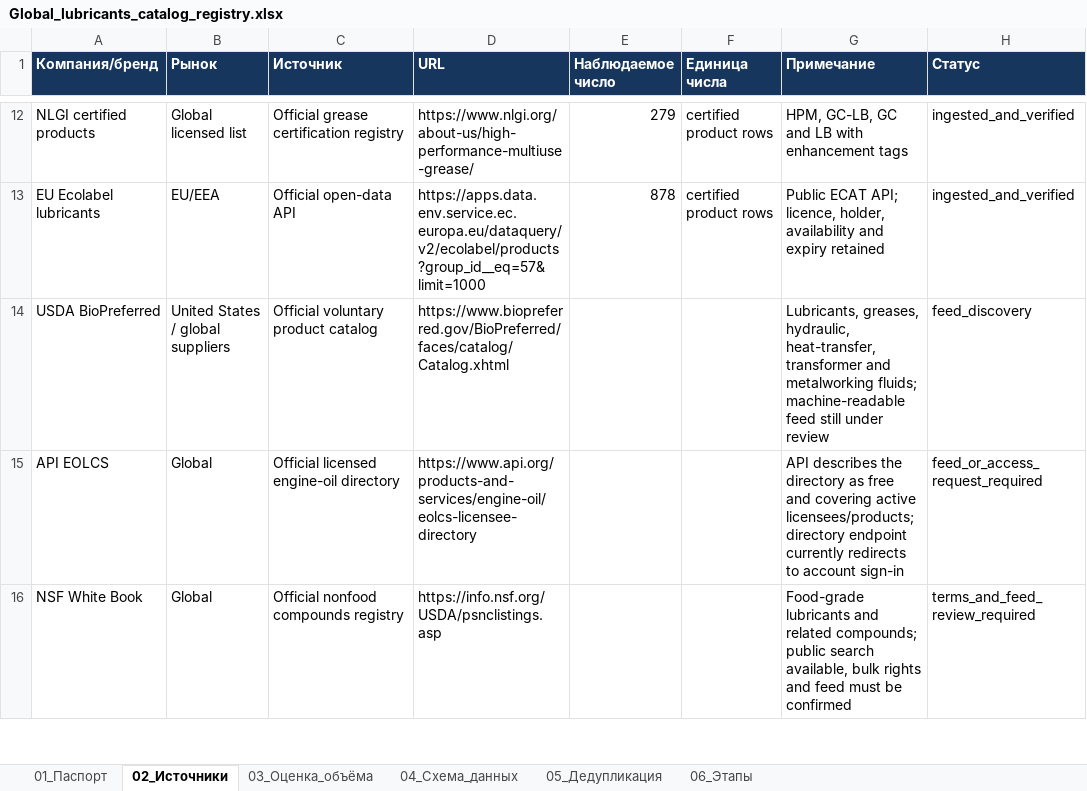
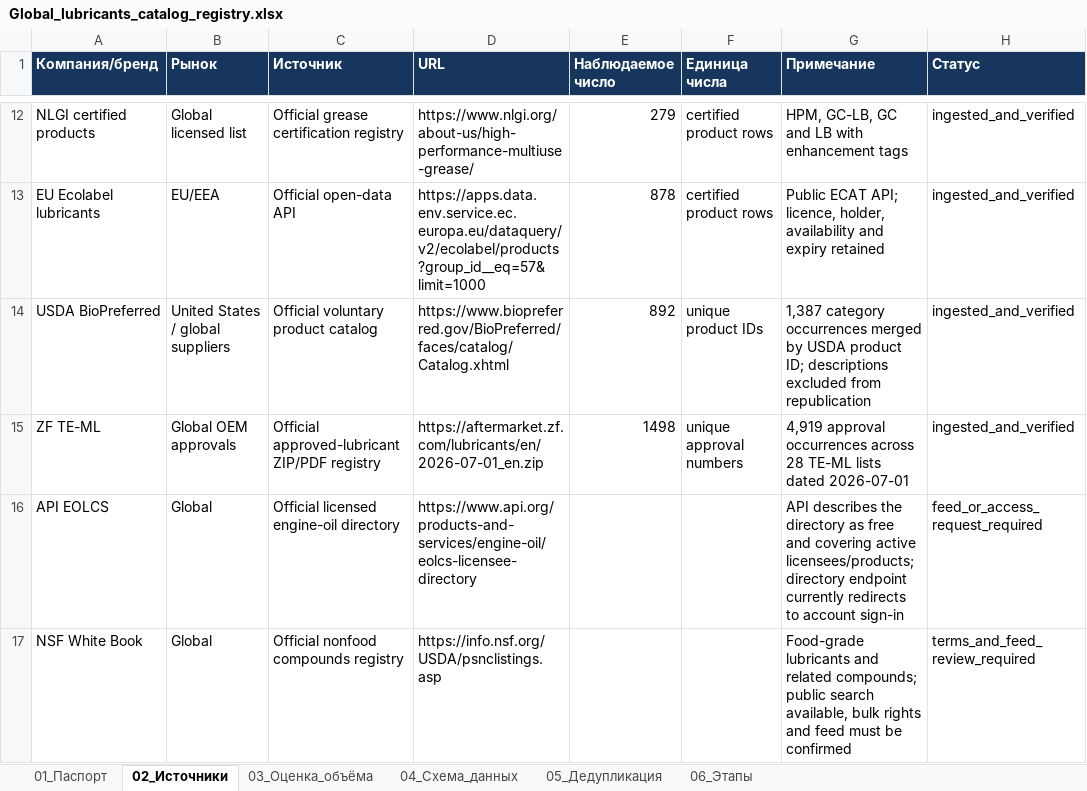
Before and after one commit to temuradhamson/mfclassifier, an Excel workbook: deliverables/Global_lubricants_catalog_registry.xlsx, sheet 02_Источники, drawn as a sheet; only a part is shown, gaps mark what is left out; values as stored, in another font and other column widths than the file's, no borders; the diff names each change by its address in the sheet, - before the commit and + after, or states it on an @@ line.

Commit message:
Ingest USDA BioPreferred and ZF approvals

```diff
--- a/deliverables/Global_lubricants_catalog_registry.xlsx (sheet 02_Источники)
+++ b/deliverables/Global_lubricants_catalog_registry.xlsx (sheet 02_Источники)
-E14 (Наблюдаемое число): (empty)
+E14 (Наблюдаемое число): 892
-F14 (Единица числа): (empty)
+F14 (Единица числа): unique product IDs
-G14 (Примечание): Lubricants, greases, hydraulic, heat-transfer, transformer and metalworking fluids; machine-readable feed still under review
+G14 (Примечание): 1,387 category occurrences merged by USDA product ID; descriptions excluded from republication
-H14 (Статус): feed_discovery
+H14 (Статус): ingested_and_verified
+row 15: ZF TE-ML | Global OEM approvals | Official approved-lubricant ZIP/PDF registry | https://aftermarket.zf.com/lubricants/en/2026-07-01_en.zip | 1498 | unique approval numbers | 4,919 approval occurrences across 28 TE-ML lists dated 2026-07-01 | ingested_and_verified
```
Also changed, not shown: 15 other files.
